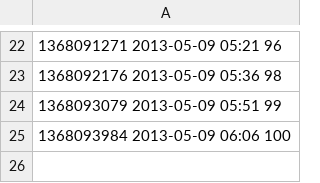
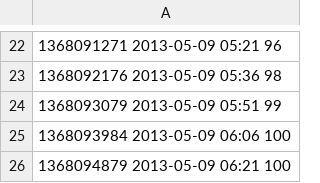
Before and after one commit to realguess/espace, a CSV file: data/latest.csv, drawn as a sheet; only a part is shown, gaps mark what is left out; the diff names each change by its address in the sheet, - before the commit and + after, or states it on an @@ line.

```diff
--- a/data/latest.csv
+++ b/data/latest.csv
+row 26: 1368094879 2013-05-09 06:21 100
```
Also changed, not shown: data/20130509.csv, 1 other file.
